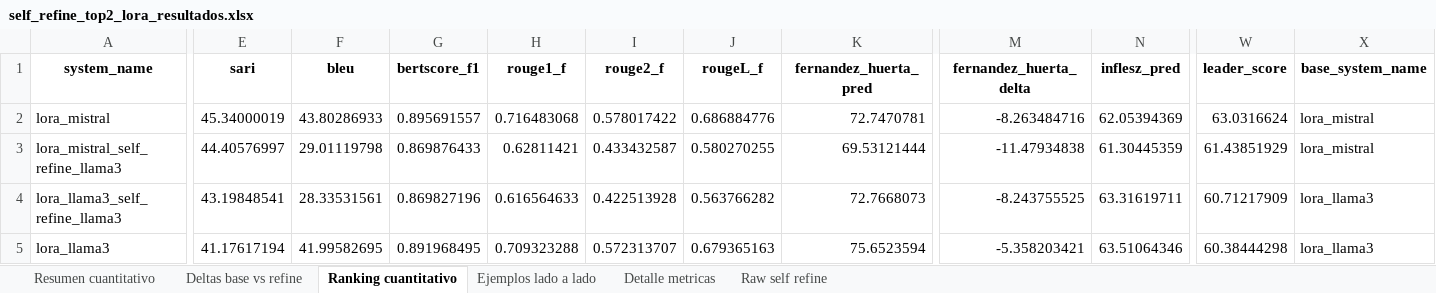
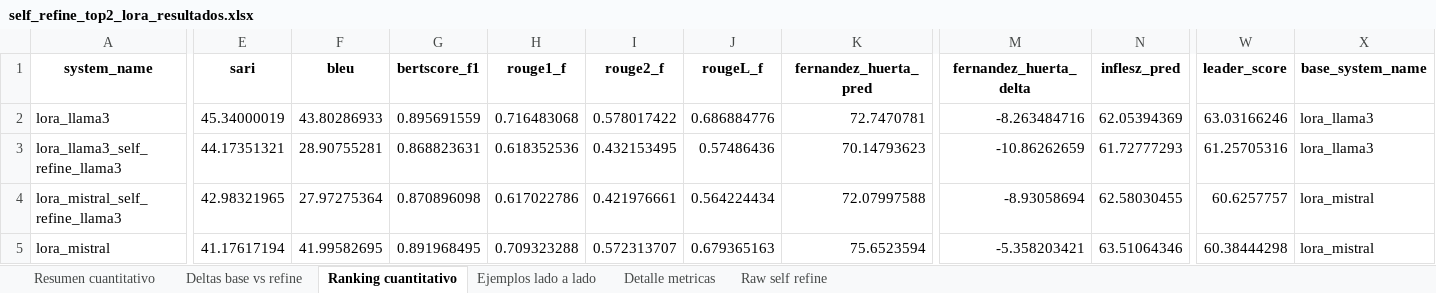
Before and after one commit to HarielPS/TT2, an Excel workbook: outputs/self_refine_top2_lora/self_refine_top2_lora_resultados.xlsx, sheet Ranking cuantitativo, drawn as a sheet; only a part is shown, gaps mark what is left out; values as stored, in another font and other column widths than the file's, no borders; removed rows and columns are numbered as before the commit, all else as after; rows hold the shown columns only; the diff covers the shown part only; the diff names each change by its address in the sheet, - before the commit and + after, or states it on an @@ line.

```diff
--- a/outputs/self_refine_top2_lora/self_refine_top2_lora_resultados.xlsx (sheet Ranking cuantitativo)
+++ b/outputs/self_refine_top2_lora/self_refine_top2_lora_resultados.xlsx (sheet Ranking cuantitativo)
-A2 (system_name): lora_mistral
+A2 (system_name): lora_llama3
-G2 (bertscore_f1): 0.895691557
+G2 (bertscore_f1): 0.895691559
-W2 (leader_score): 63.0316624
+W2 (leader_score): 63.03166246
-X2 (base_system_name): lora_mistral
+X2 (base_system_name): lora_llama3
-row 3: lora_mistral_self_refine_llama3 | 44.40576997 | 29.01119798 | 0.869876433 | 0.62811421 | 0.433432587 | 0.580270255 | 69.53121444 | -11.47934838 | 61.30445359 | 61.43851929 | lora_mistral
-E3 (sari): 43.19848541
+E3 (sari): 44.17351321
-F3 (bleu): 28.33531561
+F3 (bleu): 28.90755281
-G3 (bertscore_f1): 0.869827196
+G3 (bertscore_f1): 0.868823631
-H3 (rouge1_f): 0.616564633
+H3 (rouge1_f): 0.618352536
-I3 (rouge2_f): 0.422513928
+I3 (rouge2_f): 0.432153495
-J3 (rougeL_f): 0.563766282
+J3 (rougeL_f): 0.57486436
-K3 (fernandez_huerta_pred): 72.7668073
+K3 (fernandez_huerta_pred): 70.14793623
-M3 (fernandez_huerta_delta): -8.243755525
+M3 (fernandez_huerta_delta): -10.86262659
-N3 (inflesz_pred): 63.31619711
+N3 (inflesz_pred): 61.72777293
-W3 (leader_score): 60.71217909
+W3 (leader_score): 61.25705316
+row 4: lora_mistral_self_refine_llama3 | 42.98321965 | 27.97275364 | 0.870896098 | 0.617022786 | 0.421976661 | 0.564224434 | 72.07997588 | -8.93058694 | 62.58030455 | 60.6257757 | lora_mistral
-A5 (system_name): lora_llama3
+A5 (system_name): lora_mistral
-X5 (base_system_name): lora_llama3
+X5 (base_system_name): lora_mistral
```
Also changed, not shown: 7 edited cells elsewhere in this sheet, sheet Detalle metricas, sheet Raw self refine, sheet Ejemplos lado a lado, sheet Deltas base vs refine, sheet Resumen cuantitativo, outputs/evaluacion_integral_lora_vs_hiperparametros/evaluacion_integral_lora_vs_hiperparametros.xlsx, outputs/self_refine_top2_lora/04_para_rubrica_self_refine_top2_lora.xlsx, 33 other files.
